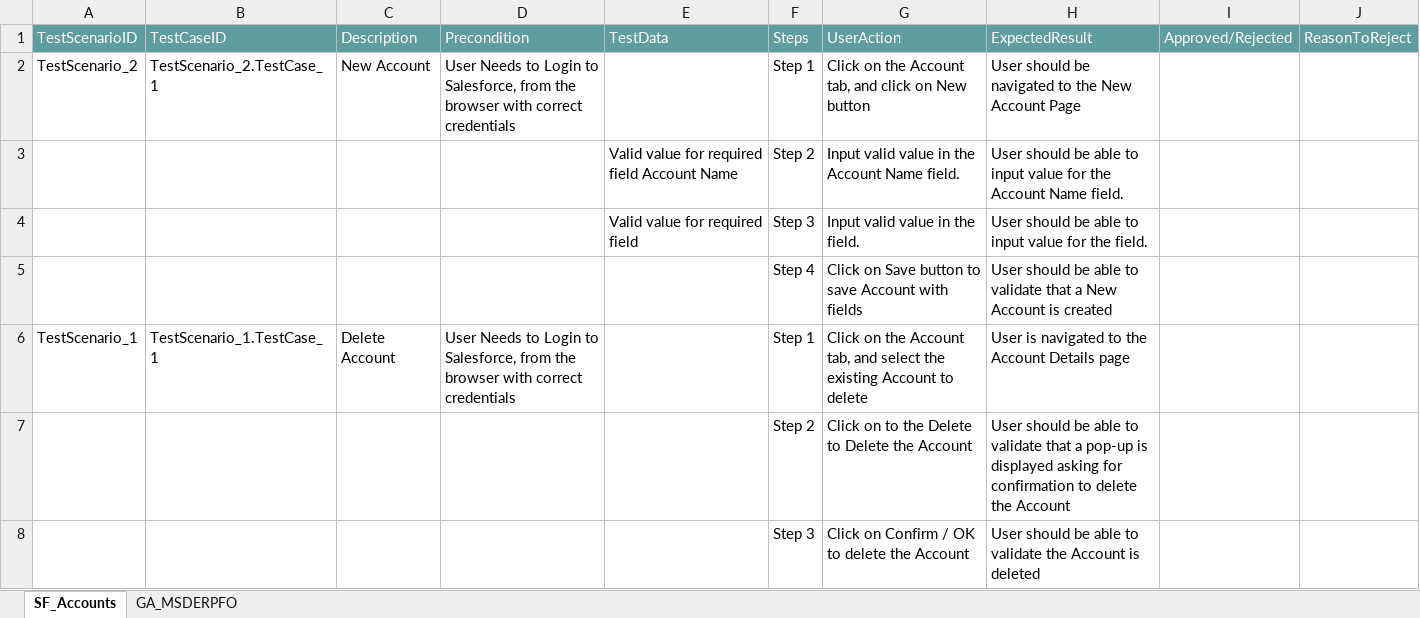
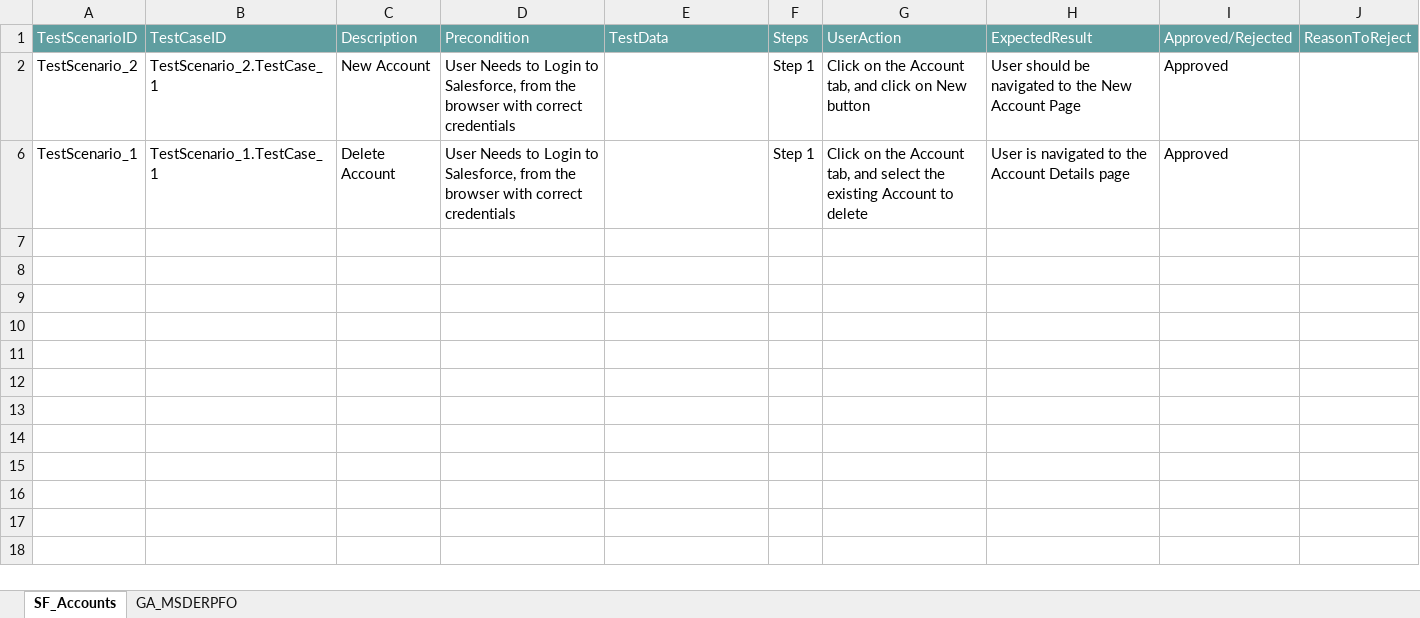
Before and after one commit to ShaikMohamedIrfan/Int, an Excel workbook: GS.xlsx, sheet SF_Accounts, drawn as a sheet; values as stored, in another font and other column widths than the file's, no borders; table styles not drawn; the diff names each change by its address in the sheet, - before the commit and + after, or states it on an @@ line.

```diff
--- a/GS.xlsx (sheet SF_Accounts)
+++ b/GS.xlsx (sheet SF_Accounts)
-I2: (empty)
+I2: Approved
@@ row 3 hidden:  |  |  |  | Valid value for required field Account Name | Step 2 | Input valid value in the Account Name field. | User should be able to input value for the Account Name field. @@
@@ row 4 hidden:  |  |  |  | Valid value for required field | Step 3 | Input valid value in the field. | User should be able to input value for the field. @@
@@ row 5 hidden:  |  |  |  |  | Step 4 | Click on Save button to save Account with fields | User should be able to validate that a New Account is created @@
-I6: (empty)
+I6: Approved
@@ row 7 hidden:  |  |  |  |  | Step 2 | Click on to the Delete to Delete the Account | User should be able to validate that a pop-up is displayed asking for confirmation to delete the Account @@
@@ row 8 hidden:  |  |  |  |  | Step 3 | Click on Confirm / OK to delete the Account | User should be able to validate the Account is deleted @@
```
Also changed, not shown: sheet GA_MSDERPFO.
